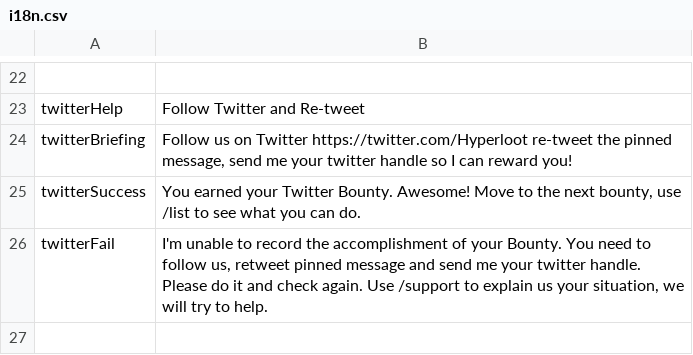
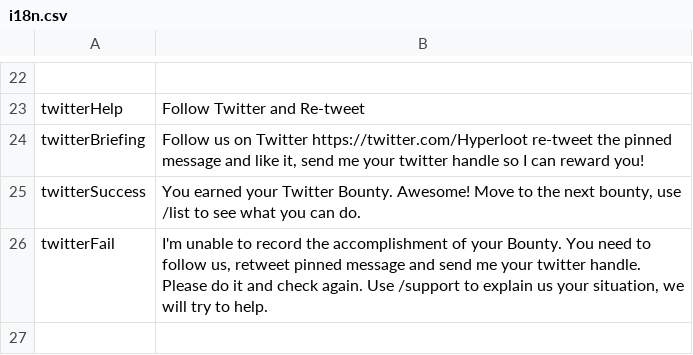
Before and after one commit to uz0/u.dcvs.ru, a CSV file: i18n.csv, drawn as a sheet; only a part is shown, gaps mark what is left out; the diff names each change by its address in the sheet, - before the commit and + after, or states it on an @@ line.

Commit message:
Update i18n.csv

```diff
--- a/i18n.csv
+++ b/i18n.csv
-B24: …the pinned message, send me…
+B24: …the pinned message and like it, send me…
```
